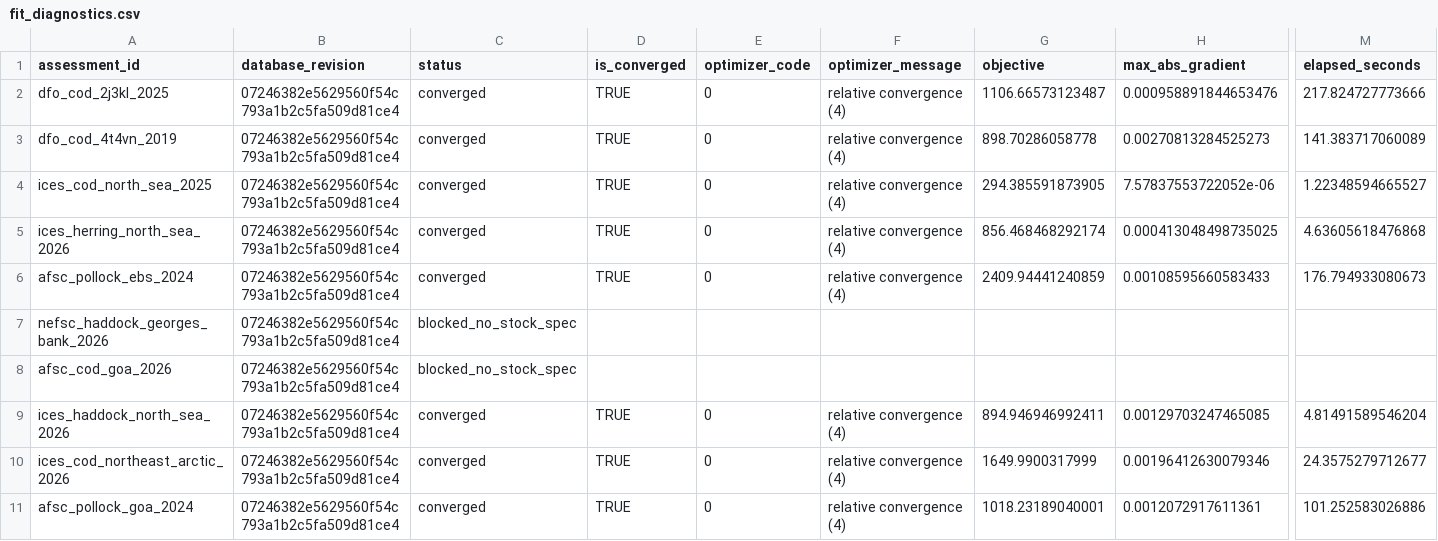
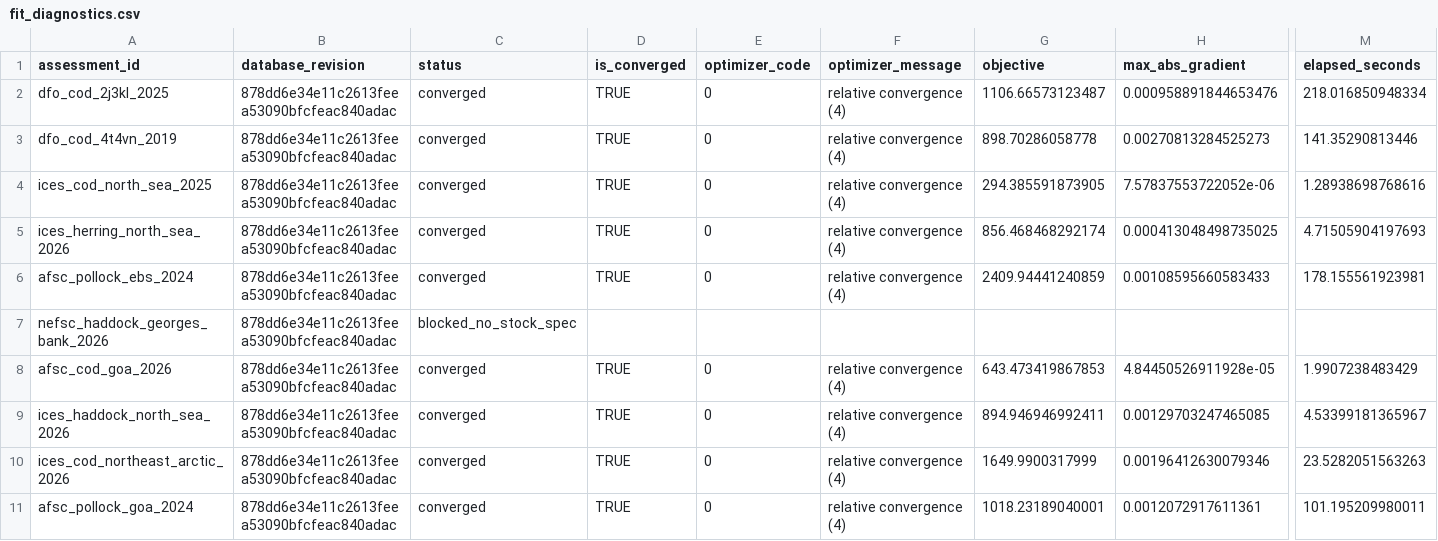
Before and after one commit to PaulRegular/tinyAM, a CSV file: analysis/comp_assessments/results/fit_diagnostics.csv, drawn as a sheet; only a part is shown, gaps mark what is left out; the diff covers the shown part only; the diff names each change by its address in the sheet, - before the commit and + after, or states it on an @@ line.

```diff
--- a/analysis/comp_assessments/results/fit_diagnostics.csv
+++ b/analysis/comp_assessments/results/fit_diagnostics.csv
-B2:B11 (database_revision): 07246382e5629560f54c793a1b2c5fa509d81ce4
+B2:B11 (database_revision): 878dd6e34e11c2613feea53090bfcfeac840adac
-M2 (elapsed_seconds): 217.824727773666
+M2 (elapsed_seconds): 218.016850948334
-M3 (elapsed_seconds): 141.383717060089
+M3 (elapsed_seconds): 141.35290813446
-M4 (elapsed_seconds): 1.22348594665527
+M4 (elapsed_seconds): 1.28938698768616
-M5 (elapsed_seconds): 4.63605618476868
+M5 (elapsed_seconds): 4.71505904197693
-M6 (elapsed_seconds): 176.794933080673
+M6 (elapsed_seconds): 178.155561923981
-C8 (status): blocked_no_stock_spec
+C8 (status): converged
-D8 (is_converged): (empty)
+D8 (is_converged): TRUE
-E8 (optimizer_code): (empty)
+E8 (optimizer_code): 0
-F8 (optimizer_message): (empty)
+F8 (optimizer_message): relative convergence (4)
-G8 (objective): (empty)
+G8 (objective): 643.473419867853
-H8 (max_abs_gradient): (empty)
+H8 (max_abs_gradient): 4.84450526911928e-05
-M8 (elapsed_seconds): (empty)
+M8 (elapsed_seconds): 1.9907238483429
-M9 (elapsed_seconds): 4.81491589546204
+M9 (elapsed_seconds): 4.53399181365967
-M10 (elapsed_seconds): 24.3575279712677
+M10 (elapsed_seconds): 23.5282051563263
-M11 (elapsed_seconds): 101.252583026886
+M11 (elapsed_seconds): 101.195209980011
```
Also changed, not shown: 24 edited cells elsewhere in this file, analysis/comp_assessments/results/comparison_summary.csv, analysis/comp_assessments/results/observation_readiness.csv.
